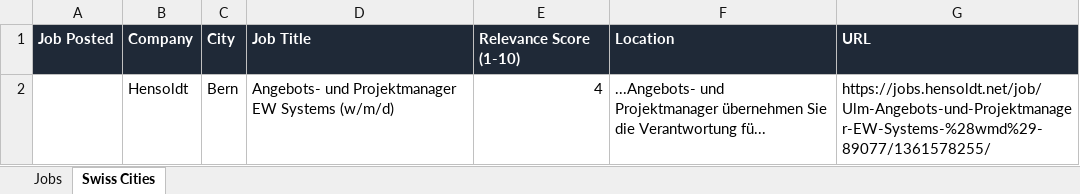
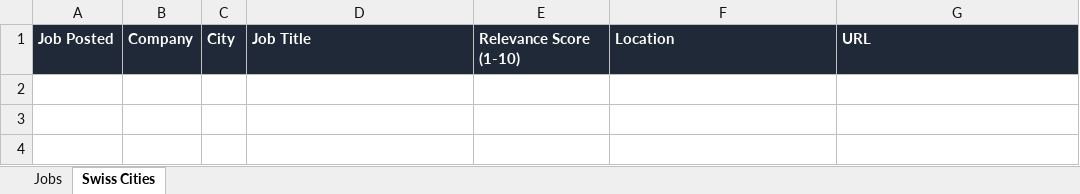
Before and after one commit to ifeellikeadev/Trackernew, an Excel workbook: data/job_tracker.xlsx, sheet Swiss Cities, drawn as a sheet; values as stored, in another font and other column widths than the file's, no borders; the diff names each change by its address in the sheet, - before the commit and + after, or states it on an @@ line.

```diff
--- a/data/job_tracker.xlsx (sheet Swiss Cities)
+++ b/data/job_tracker.xlsx (sheet Swiss Cities)
-row 2:  | Hensoldt | Bern | Angebots- und Projektmanager EW Systems (w/m/d) | 4 | ...Angebots- und Projektmanager übernehmen Sie die Verantwortung fü... | https://jobs.hensoldt.net/job/Ulm-Angebots-und-Projektmanager-EW-Systems-%28wmd%29-89077/1361578255/
```
Also changed, not shown: sheet Jobs, 2 other files.
